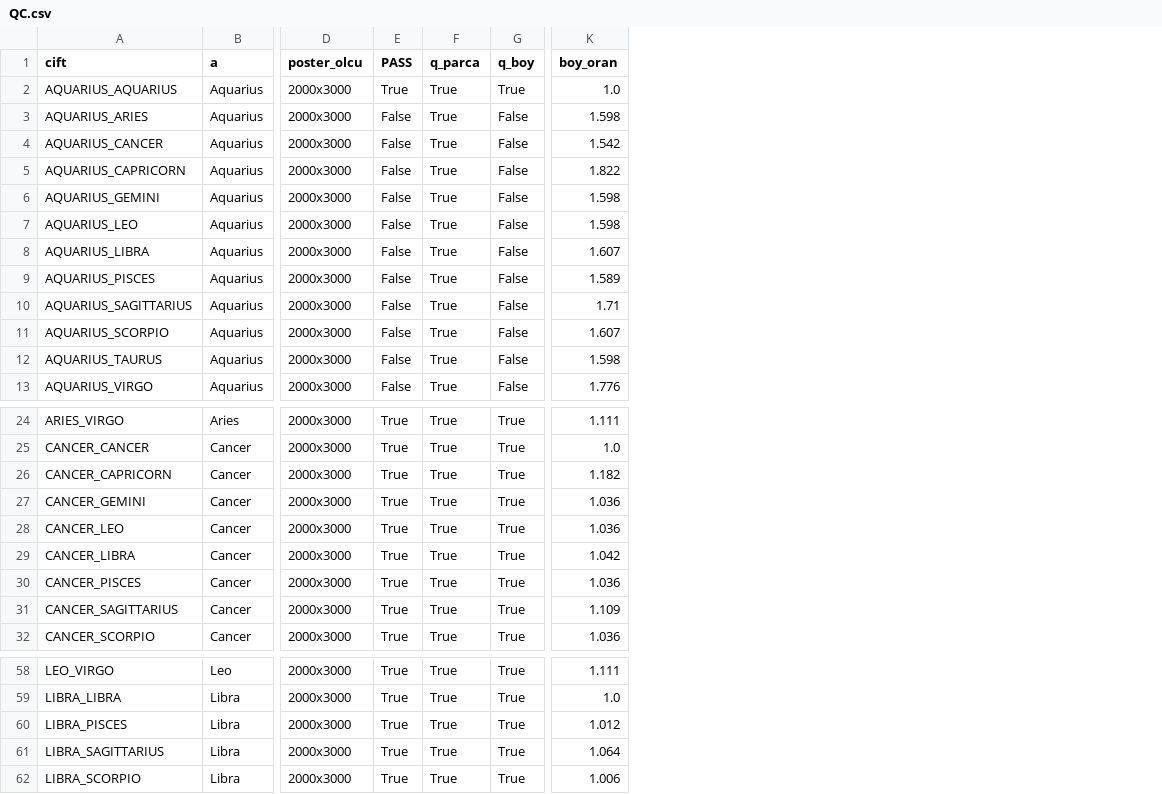
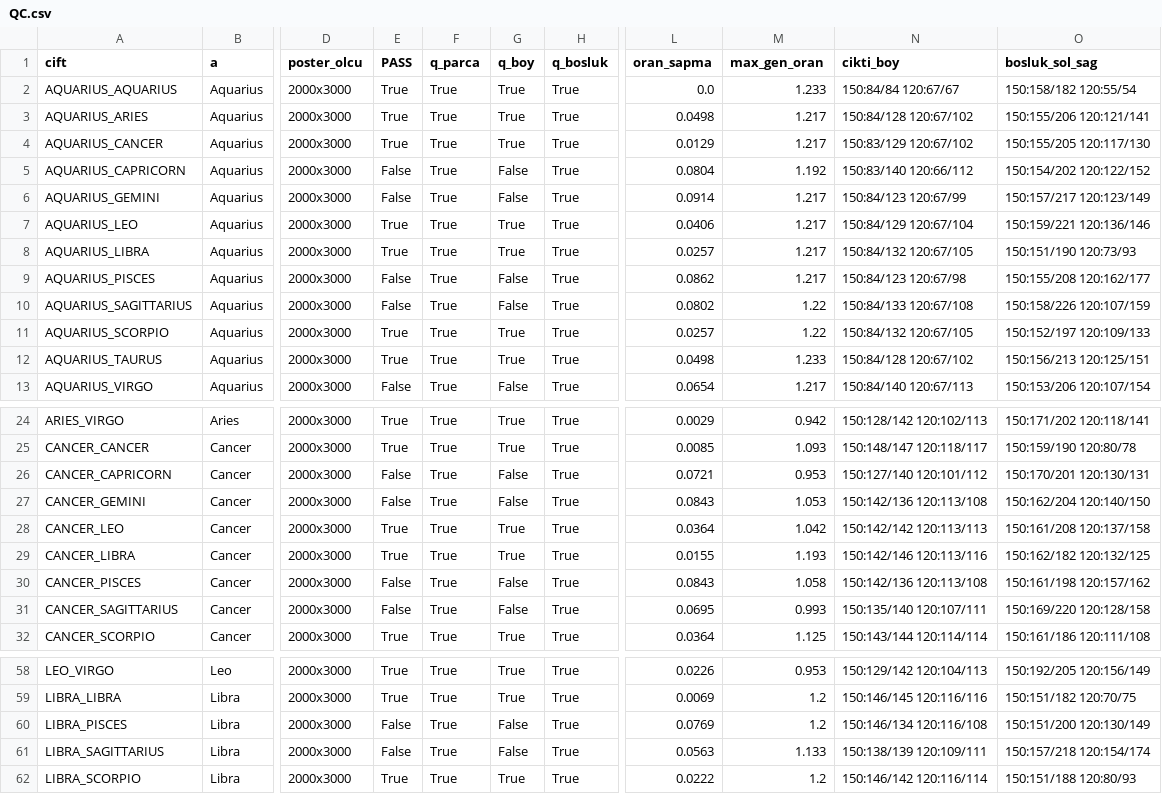
Before and after one commit to caliserdar-maker/astrolove-ops, a CSV file: hepsi/QC.csv, drawn as a sheet; only a part is shown, gaps mark what is left out; removed rows and columns are numbered as before the commit, all else as after; the diff covers the shown part only; the diff names each change by its address in the sheet, - before the commit and + after, or states it on an @@ line.

```diff
--- a/hepsi/QC.csv
+++ b/hepsi/QC.csv
+column H (q_bosluk), rows 2-13: all True; rows 24-32: all True; rows 58-62: all True
-column K (boy_oran), rows 2-13: 1.0 | 1.598 | 1.542 | 1.822 | 1.598 | 1.598 | 1.607 | 1.589 | 1.71 | 1.607 | 1.598 | 1.776; rows 24-32: 1.111 | 1.0 | 1.182 | 1.036 | 1.036 | 1.042 | 1.036 | 1.109 | 1.036; rows 58-62: 1.111 | 1.0 | 1.012 | 1.064 | 1.006
+column L (oran_sapma), rows 2-13: 0.0 | 0.0498 | 0.0129 | 0.0804 | 0.0914 | 0.0406 | 0.0257 | 0.0862 | 0.0802 | 0.0257 | 0.0498 | 0.0654; rows 24-32: 0.0029 | 0.0085 | 0.0721 | 0.0843 | 0.0364 | 0.0155 | 0.0843 | 0.0695 | 0.0364; rows 58-62: 0.0226 | 0.0069 | 0.0769 | 0.0563 | 0.0222
+column M (max_gen_oran), rows 2-13: 1.233 | 1.217 | 1.217 | 1.192 | 1.217 | 1.217 | 1.217 | 1.217 | 1.22 | 1.22 | 1.233 | 1.217; rows 24-32: 0.942 | 1.093 | 0.953 | 1.053 | 1.042 | 1.193 | 1.058 | 0.993 | 1.125; rows 58-62: 0.953 | 1.2 | 1.2 | 1.133 | 1.2
+column N (cikti_boy), rows 2-13: 150:84/84 120:67/67 | 150:84/128 120:67/102 | 150:83/129 120:67/102 | 150:83/140 120:66/112 | 150:84/123 120:67/99 | 150:84/129 120:67/104 | 150:84/132 120:67/105 | 150:84/123 120:67/98 | 150:84/133 120:67/108 | 150:84/132 120:67/105 | 150:84/128 120:67/102 | 150:84/140 120:67/113; rows 24-32: 150:128/142 120:102/113 | 150:148/147 120:118/117 | 150:127/140 120:101/112 | 150:142/136 120:113/108 | 150:142/142 120:113/113 | 150:142/146 120:113/116 | 150:142/136 120:113/108 | 150:135/140 120:107/111 | 150:143/144 120:114/114; rows 58-62: 150:129/142 120:104/113 | 150:146/145 120:116/116 | 150:146/134 120:116/108 | 150:138/139 120:109/111 | 150:146/142 120:116/114
+column O (bosluk_sol_sag), rows 2-13: 150:158/182 120:55/54 | 150:155/206 120:121/141 | 150:155/205 120:117/130 | 150:154/202 120:122/152 | 150:157/217 120:123/149 | 150:159/221 120:136/146 | 150:151/190 120:73/93 | 150:155/208 120:162/177 | 150:158/226 120:107/159 | 150:152/197 120:109/133 | 150:156/213 120:125/151 | 150:153/206 120:107/154; rows 24-32: 150:171/202 120:118/141 | 150:159/190 120:80/78 | 150:170/201 120:130/131 | 150:162/204 120:140/150 | 150:161/208 120:137/158 | 150:162/182 120:132/125 | 150:161/198 120:157/162 | 150:169/220 120:128/158 | 150:161/186 120:111/108; rows 58-62: 150:192/205 120:156/149 | 150:151/182 120:70/75 | 150:151/200 120:130/149 | 150:157/218 120:154/174 | 150:151/188 120:80/93
-E3:E4 (PASS): False
+E3:E4 (PASS): True
-G3:G4 (q_boy): False
+G3:G4 (q_boy): True
-E7:E8 (PASS): False
+E7:E8 (PASS): True
-G7:G8 (q_boy): False
+G7:G8 (q_boy): True
-E11:E12 (PASS): False
+E11:E12 (PASS): True
-G11:G12 (q_boy): False
+G11:G12 (q_boy): True
-E26:E27 (PASS): True
+E26:E27 (PASS): False
-G26:G27 (q_boy): True
+G26:G27 (q_boy): False
-E30:E31 (PASS): True
+E30:E31 (PASS): False
-G30:G31 (q_boy): True
+G30:G31 (q_boy): False
-E60:E61 (PASS): True
+E60:E61 (PASS): False
-G60:G61 (q_boy): True
+G60:G61 (q_boy): False
```
Also changed, not shown: 8 edited cells elsewhere in this file, 6 other files.
